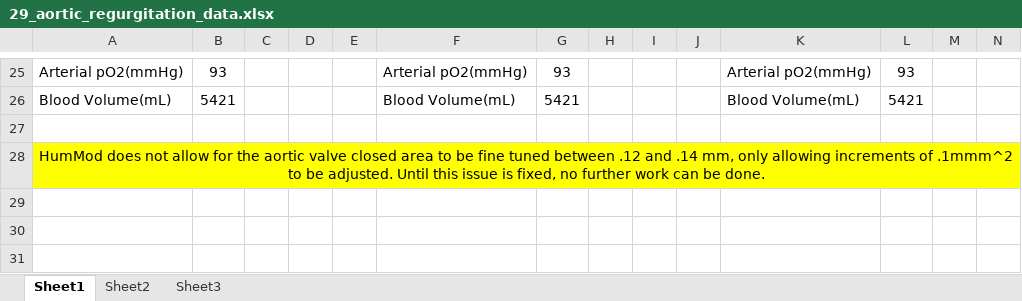
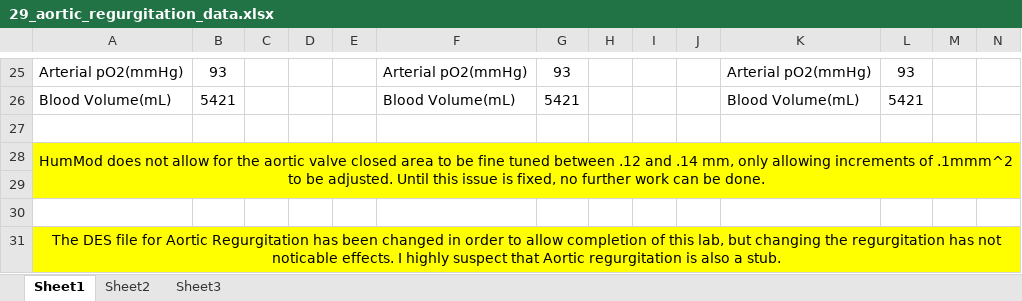
Before and after one commit to HumMod/labs, an Excel workbook: 29_aortic_regurgitation/29_aortic_regurgitation_data.xlsx, sheet Sheet1, drawn as a sheet; only a part is shown, gaps mark what is left out; values as stored, in another font and other column widths than the file's, no borders; the diff names each change by its address in the sheet, - before the commit and + after, or states it on an @@ line.

Commit message:
Making various notations and changes to lab data for recalcitrant labs.

```diff
--- a/29_aortic_regurgitation/29_aortic_regurgitation_data.xlsx (sheet Sheet1)
+++ b/29_aortic_regurgitation/29_aortic_regurgitation_data.xlsx (sheet Sheet1)
+row 29: (empty)
+row 30: (empty)
+row 31: The DES file for Aortic Regurgitation has been changed in order to allow completion of this lab, but changing the regurgitation has not noticable effects. I highly suspect that Aortic regurgitation is also a stub.
```
Also changed, not shown: 27_ketoacidosis/27_ketoacidosis_data.xlsx.
